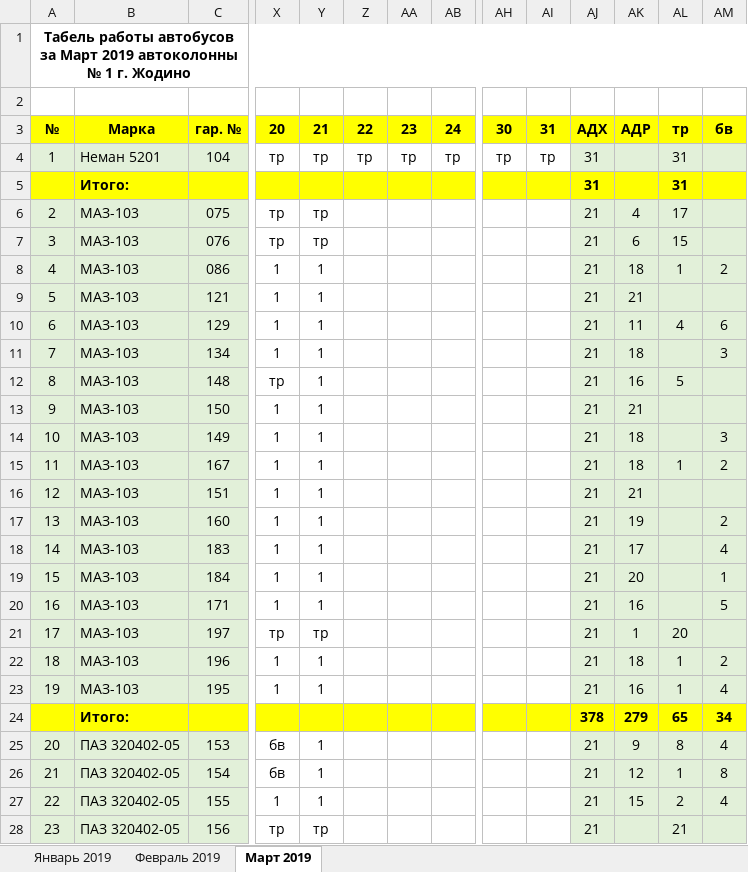
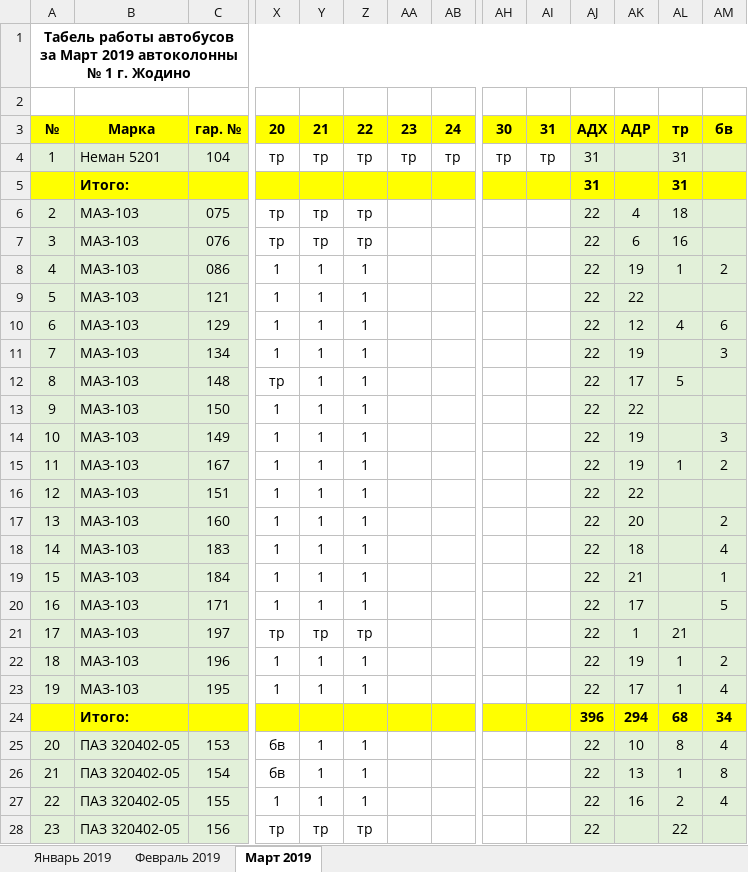
Before and after one commit to Autopark18/___MyDocuments___, an Excel workbook: Табели/!Табель работы авто за 2019 г..xlsm, sheet Март 2019, drawn as a sheet; only a part is shown, gaps mark what is left out; values as stored, in another font and other column widths than the file's, no borders; conditional formats not drawn; removed rows and columns are numbered as before the commit, all else as after; rows hold the shown columns only; the diff covers the shown part only; the diff names each change by its address in the sheet, - before the commit and + after, or states it on an @@ line.

```diff
--- a/Табели/!Табель работы авто за 2019 г..xlsm (sheet Март 2019)
+++ b/Табели/!Табель работы авто за 2019 г..xlsm (sheet Март 2019)
-Z6:Z7: (empty)
+Z6:Z7: тр
-AJ6:AJ23: 21
+AJ6:AJ23: 22
-AL6: 17
+AL6: 18
-AL7: 15
+AL7: 16
-Z8:Z20: (empty)
+Z8:Z20: 1
-AK8: 18
+AK8: 19
-AK9: 21
+AK9: 22
-AK10: 11
+AK10: 12
-AK11: 18
+AK11: 19
-AK12: 16
+AK12: 17
-AK13: 21
+AK13: 22
-AK14:AK15: 18
+AK14:AK15: 19
-AK16: 21
+AK16: 22
-AK17: 19
+AK17: 20
-AK18: 17
+AK18: 18
-AK19: 20
+AK19: 21
-AK20: 16
+AK20: 17
-Z21: (empty)
+Z21: тр
-AL21: 20
+AL21: 21
-Z22:Z23: (empty)
+Z22:Z23: 1
-AK22: 18
+AK22: 19
-AK23: 16
+AK23: 17
-row 24:  | Итого: |  |  |  |  |  |  |  |  | 378 | 279 | 65 | 34
+row 24:  | Итого: |  |  |  |  |  |  |  |  | 396 | 294 | 68 | 34
-Z25:Z27: (empty)
+Z25:Z27: 1
-AJ25:AJ28: 21
+AJ25:AJ28: 22
-AK25: 9
+AK25: 10
-AK26: 12
+AK26: 13
-AK27: 15
+AK27: 16
-Z28: (empty)
+Z28: тр
-AL28: 21
+AL28: 22
```
Also changed, not shown: 3 added rows, 3 removed rows and 76 edited cells elsewhere in this sheet, 3 other files.
